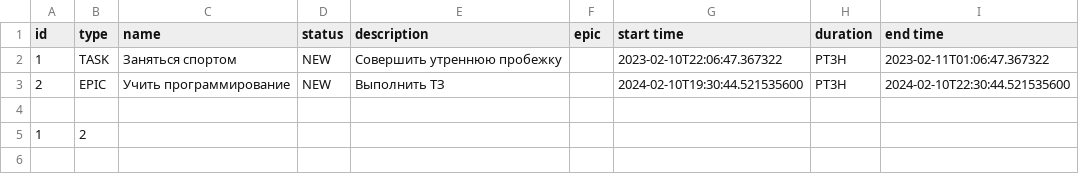
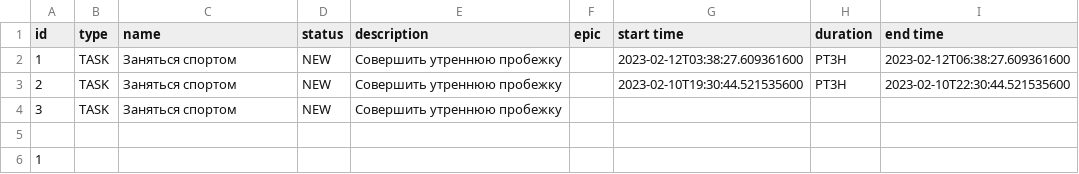
Before and after one commit to LeonovAlexProg/java-kanban, a CSV file: out/production/java-kanban/ru/yandex/practicum/resources/TaskFile.csv, drawn as a sheet.

```diff
--- a/out/production/java-kanban/ru/yandex/practicum/resources/TaskFile.csv
+++ b/out/production/java-kanban/ru/yandex/practicum/resources/TaskFile.csv
@@ -1,5 +1,6 @@
 id,type,name,status,description,epic,start time, duration, end time
-1,TASK,Заняться спортом,NEW,Совершить утреннюю пробежку, ,2023-02-10T22:06:47.367322,PT3H,2023-02-11T01:06:47.367322
-2,EPIC,Учить программирование,NEW,Выполнить ТЗ, ,2024-02-10T19:30:44.521535600,PT3H,2024-02-10T22:30:44.521535600
+1,TASK,Заняться спортом,NEW,Совершить утреннюю пробежку, ,2023-02-12T03:38:27.609361600,PT3H,2023-02-12T06:38:27.609361600
+2,TASK,Заняться спортом,NEW,Совершить утреннюю пробежку, ,2023-02-10T19:30:44.521535600,PT3H,2023-02-10T22:30:44.521535600
+3,TASK,Заняться спортом,NEW,Совершить утреннюю пробежку,
 
-1,2
+1
```
Also changed, not shown: src/ru/yandex/practicum/resources/TaskFile.csv, 2 other files.
